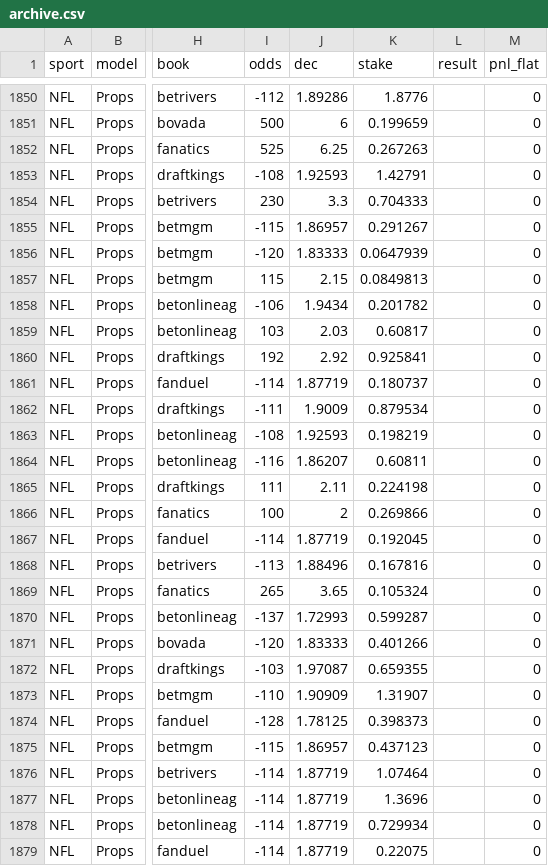
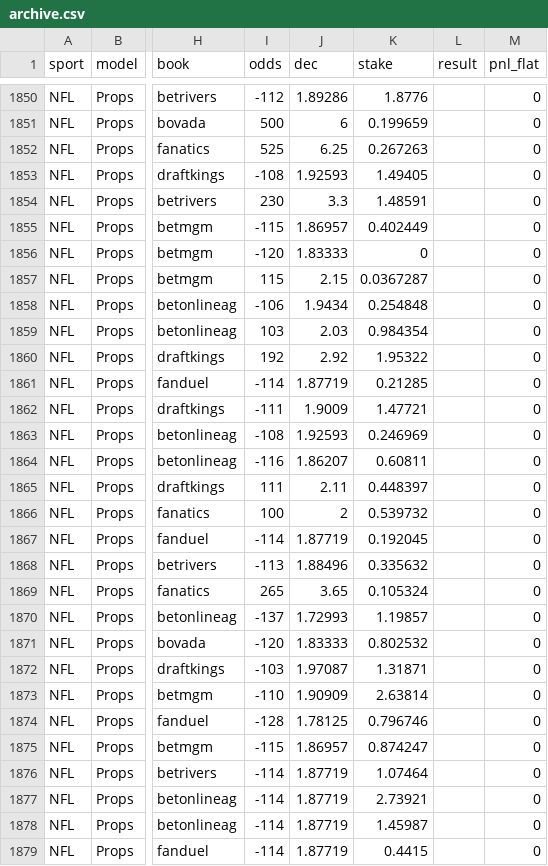
Before and after one commit to Charlie-feinstein/whizard-results, a CSV file: state/archive.csv, drawn as a sheet; only a part is shown, gaps mark what is left out; the diff covers the shown part only; the diff names each change by its address in the sheet, - before the commit and + after, or states it on an @@ line.

Commit message:
results 2026-10-07T15:41:04Z

```diff
--- a/state/archive.csv
+++ b/state/archive.csv
-K1853 (stake): 1.42791
+K1853 (stake): 1.49405
-K1854 (stake): 0.704333
+K1854 (stake): 1.48591
-K1855 (stake): 0.291267
+K1855 (stake): 0.402449
-K1856 (stake): 0.0647939
+K1856 (stake): 0
-K1857 (stake): 0.0849813
+K1857 (stake): 0.0367287
-K1858 (stake): 0.201782
+K1858 (stake): 0.254848
-K1859 (stake): 0.60817
+K1859 (stake): 0.984354
-K1860 (stake): 0.925841
+K1860 (stake): 1.95322
-K1861 (stake): 0.180737
+K1861 (stake): 0.21285
-K1862 (stake): 0.879534
+K1862 (stake): 1.47721
-K1863 (stake): 0.198219
+K1863 (stake): 0.246969
-K1865 (stake): 0.224198
+K1865 (stake): 0.448397
-K1866 (stake): 0.269866
+K1866 (stake): 0.539732
-K1868 (stake): 0.167816
+K1868 (stake): 0.335632
-K1870 (stake): 0.599287
+K1870 (stake): 1.19857
-K1871 (stake): 0.401266
+K1871 (stake): 0.802532
-K1872 (stake): 0.659355
+K1872 (stake): 1.31871
-K1873 (stake): 1.31907
+K1873 (stake): 2.63814
-K1874 (stake): 0.398373
+K1874 (stake): 0.796746
-K1875 (stake): 0.437123
+K1875 (stake): 0.874247
-K1877 (stake): 1.3696
+K1877 (stake): 2.73921
-K1878 (stake): 0.729934
+K1878 (stake): 1.45987
-K1879 (stake): 0.22075
+K1879 (stake): 0.4415
```
Also changed, not shown: 43 edited cells elsewhere in this file, 1 other file.
